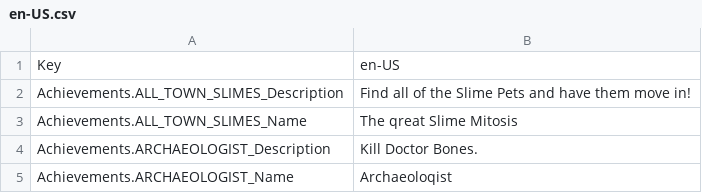
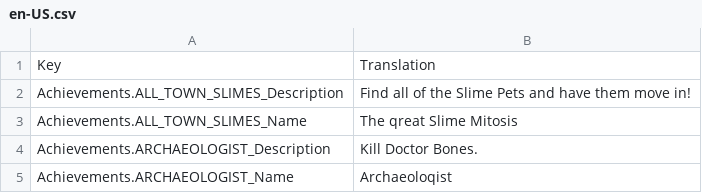
Before and after one commit to patmanf/terraria-remove-g, a CSV file: Content/Localization/en-US.csv, drawn as a sheet; only a part is shown.

```diff
--- a/Content/Localization/en-US.csv
+++ b/Content/Localization/en-US.csv
@@ -1,2 +1,2 @@
-Key,en-US
+Key,Translation
 Achievements.ALL_TOWN_SLIMES_Description,Find all of the Slime Pets and have them move in!
```
Also changed, not shown: 1 other file.
